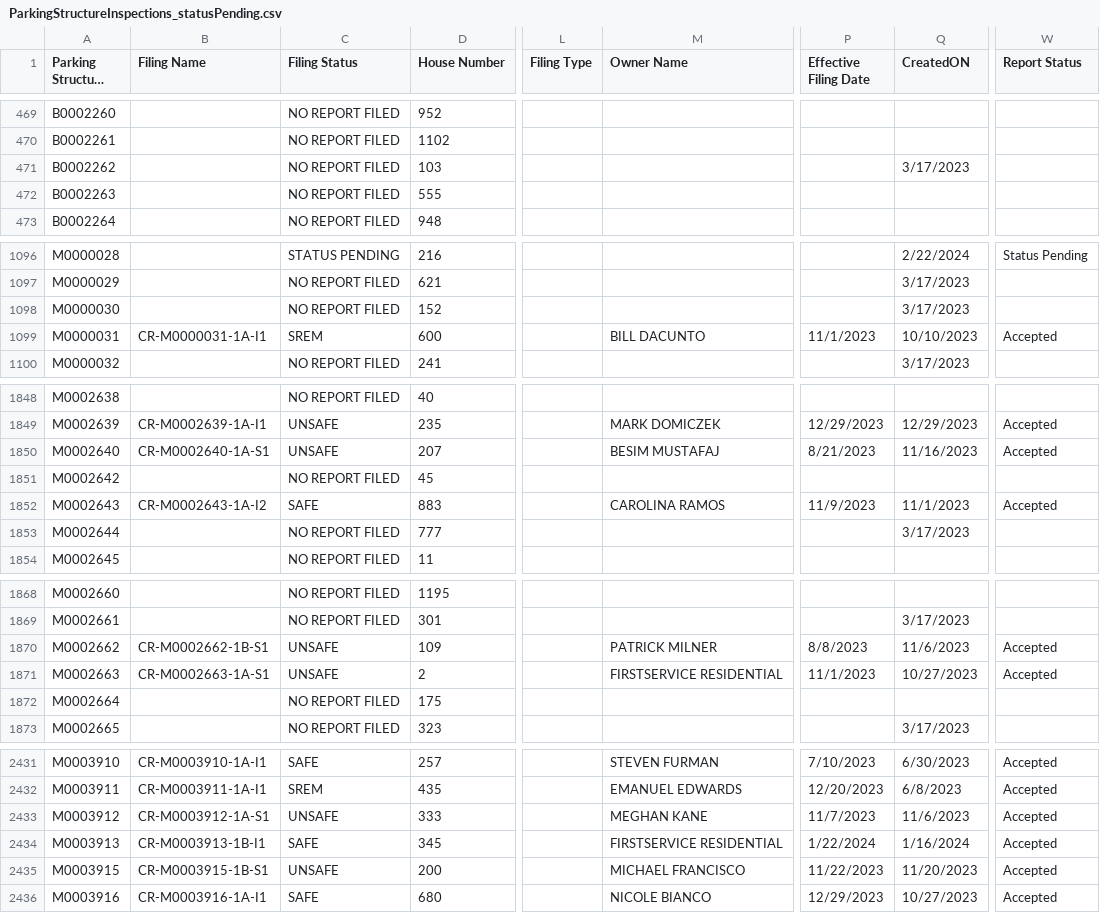
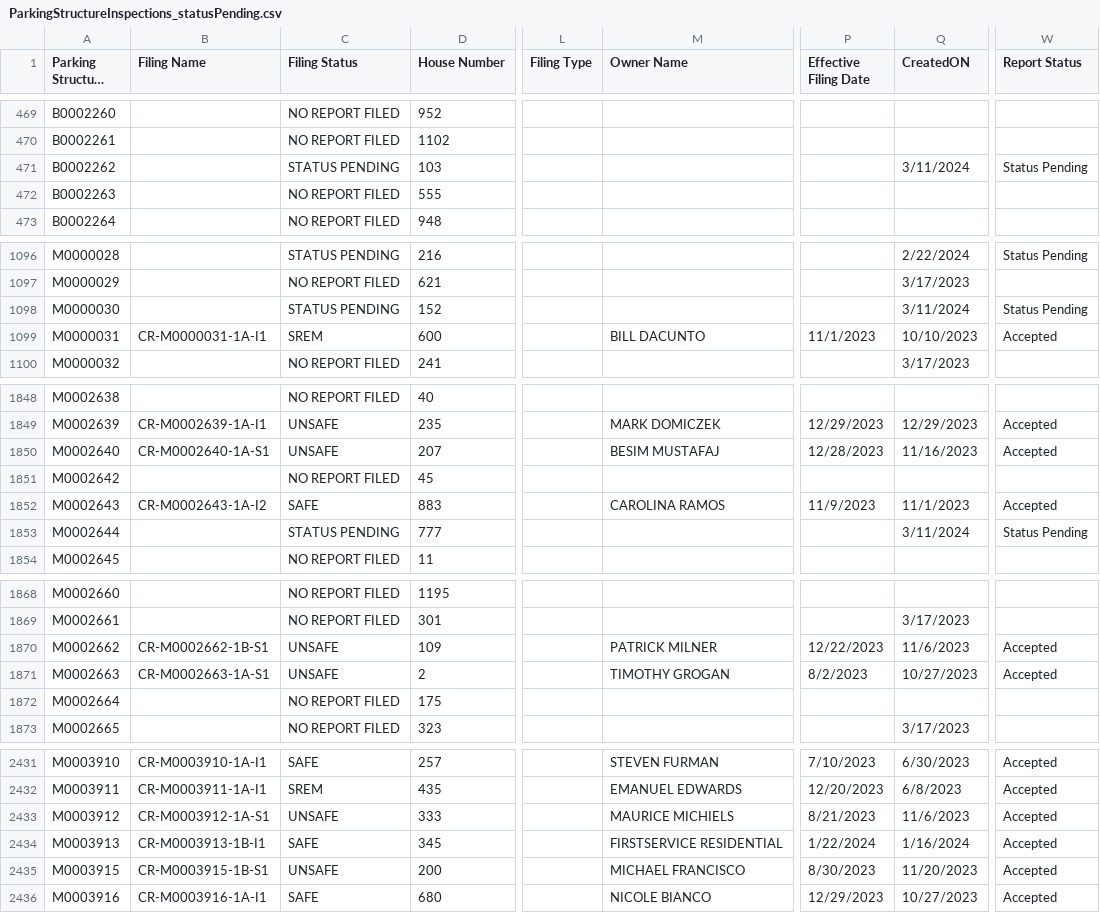
Before and after one commit to NYCDOB/ParkingStructures, a CSV file: data/ParkingStructureInspections_statusPending.csv, drawn as a sheet; only a part is shown, gaps mark what is left out; long unchanged cells end in …; the diff covers the shown part only; the diff names each change by its address in the sheet, - before the commit and + after, or states it on an @@ line.

Commit message:
update from script Tue 03/12/2024  6:50:35.35

```diff
--- a/data/ParkingStructureInspections_statusPending.csv
+++ b/data/ParkingStructureInspections_statusPending.csv
-C471 (Filing Status): NO REPORT FILED
+C471 (Filing Status): STATUS PENDING
-Q471 (CreatedON): 3/17/2023
+Q471 (CreatedON): 3/11/2024
-W471 (Report Status): (empty)
+W471 (Report Status): Status Pending
-C1098 (Filing Status): NO REPORT FILED
+C1098 (Filing Status): STATUS PENDING
-Q1098 (CreatedON): 3/17/2023
+Q1098 (CreatedON): 3/11/2024
-W1098 (Report Status): (empty)
+W1098 (Report Status): Status Pending
-P1850 (Effective Filing Date): 8/21/2023
+P1850 (Effective Filing Date): 12/28/2023
-C1853 (Filing Status): NO REPORT FILED
+C1853 (Filing Status): STATUS PENDING
-Q1853 (CreatedON): 3/17/2023
+Q1853 (CreatedON): 3/11/2024
-W1853 (Report Status): (empty)
+W1853 (Report Status): Status Pending
-P1870 (Effective Filing Date): 8/8/2023
+P1870 (Effective Filing Date): 12/22/2023
-M1871 (Owner Name): FIRSTSERVICE RESIDENTIAL
+M1871 (Owner Name): TIMOTHY GROGAN
-P1871 (Effective Filing Date): 11/1/2023
+P1871 (Effective Filing Date): 8/2/2023
-M2433 (Owner Name): MEGHAN KANE
+M2433 (Owner Name): MAURICE MICHIELS
-P2433 (Effective Filing Date): 11/7/2023
+P2433 (Effective Filing Date): 8/21/2023
-P2435 (Effective Filing Date): 11/22/2023
+P2435 (Effective Filing Date): 8/30/2023
```
Also changed, not shown: 16 edited cells elsewhere in this file.
